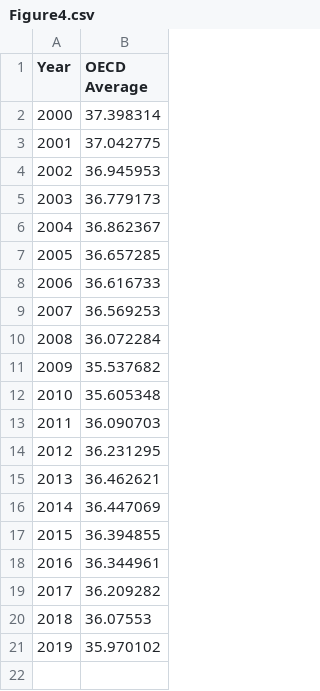
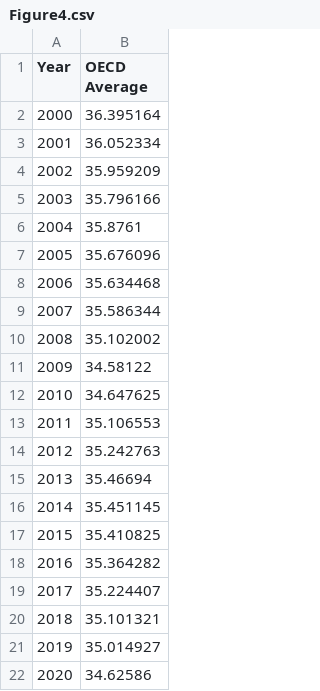
Before and after one commit to TaxFoundation/tax-burden-on-labor, a CSV file: final-outputs/Figure4.csv, drawn as a sheet.

```diff
--- a/final-outputs/Figure4.csv
+++ b/final-outputs/Figure4.csv
@@ -1,21 +1,22 @@
 "Year","OECD Average"
-"2000",37.398314
-"2001",37.042775
-"2002",36.945953
-"2003",36.779173
-"2004",36.862367
-"2005",36.657285
-"2006",36.616733
-"2007",36.569253
-"2008",36.072284
-"2009",35.537682
-"2010",35.605348
-"2011",36.090703
-"2012",36.231295
-"2013",36.462621
-"2014",36.447069
-"2015",36.394855
-"2016",36.344961
-"2017",36.209282
-"2018",36.07553
-"2019",35.970102
+"2000",36.395164
+"2001",36.052334
+"2002",35.959209
+"2003",35.796166
+"2004",35.8761
+"2005",35.676096
+"2006",35.634468
+"2007",35.586344
+"2008",35.102002
+"2009",34.58122
+"2010",34.647625
+"2011",35.106553
+"2012",35.242763
+"2013",35.46694
+"2014",35.451145
+"2015",35.410825
+"2016",35.364282
+"2017",35.224407
+"2018",35.101321
+"2019",35.014927
+"2020",34.62586
```
Also changed, not shown: final-outputs/Figure1.csv, final-outputs/Figure2.csv, 8 other files.
